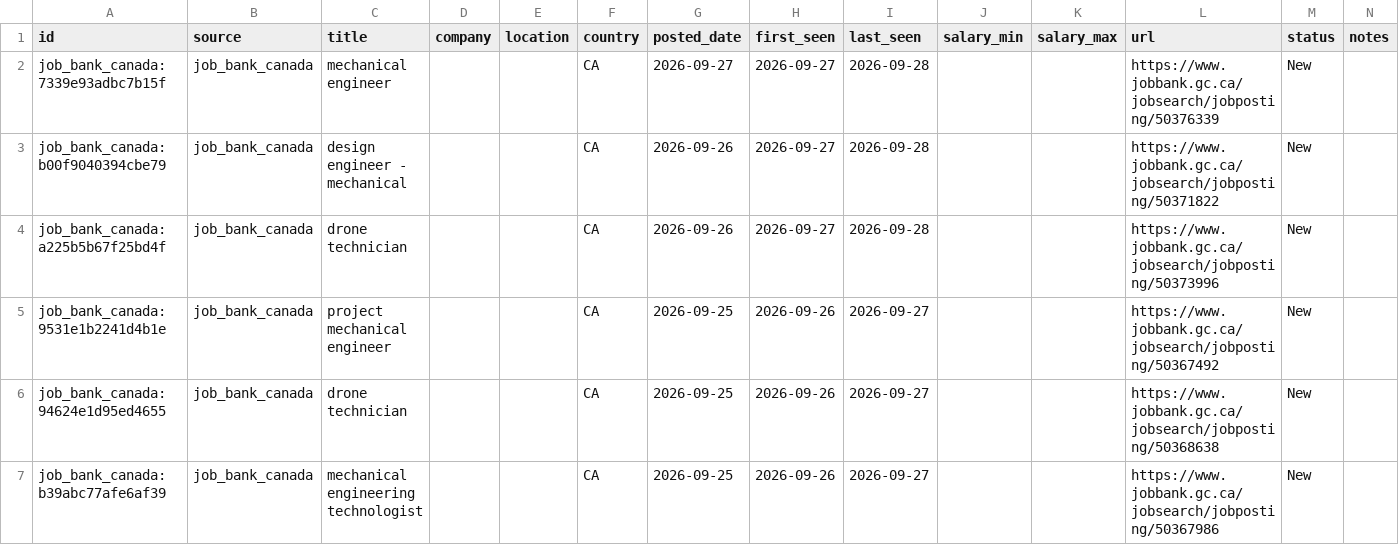
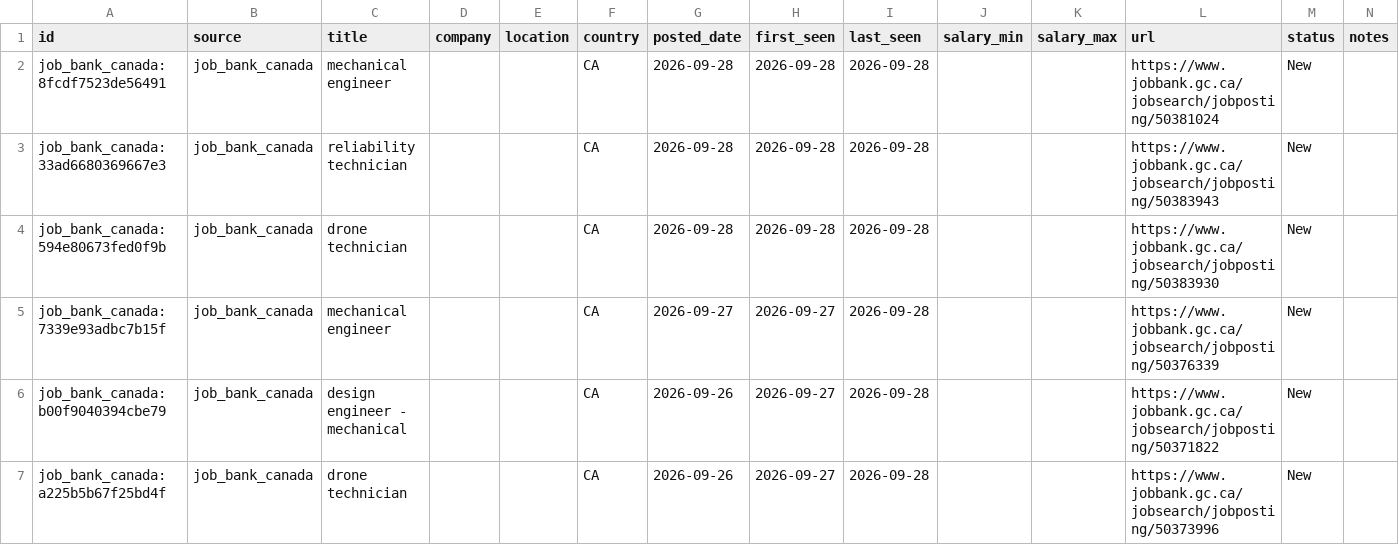
Before and after one commit to kprana976/Claude-resume, a CSV file: docs/listings.csv, drawn as a sheet; only a part is shown; the shorter side is filled out with more unchanged rows; the diff names each change by its address in the sheet, - before the commit and + after, or states it on an @@ line.

```diff
--- a/docs/listings.csv
+++ b/docs/listings.csv
+row 2: job_bank_canada:8fcdf7523de56491 | job_bank_canada | mechanical engineer |  |  | CA | 2026-09-28 | 2026-09-28 | 2026-09-28 |  |  | https://www.jobbank.gc.ca/jobsearch/jobposting/50381024 | New
+row 3: job_bank_canada:33ad6680369667e3 | job_bank_canada | reliability technician |  |  | CA | 2026-09-28 | 2026-09-28 | 2026-09-28 |  |  | https://www.jobbank.gc.ca/jobsearch/jobposting/50383943 | New
+row 4: job_bank_canada:594e80673fed0f9b | job_bank_canada | drone technician |  |  | CA | 2026-09-28 | 2026-09-28 | 2026-09-28 |  |  | https://www.jobbank.gc.ca/jobsearch/jobposting/50383930 | New
```
Also changed, not shown: 1 other file.
